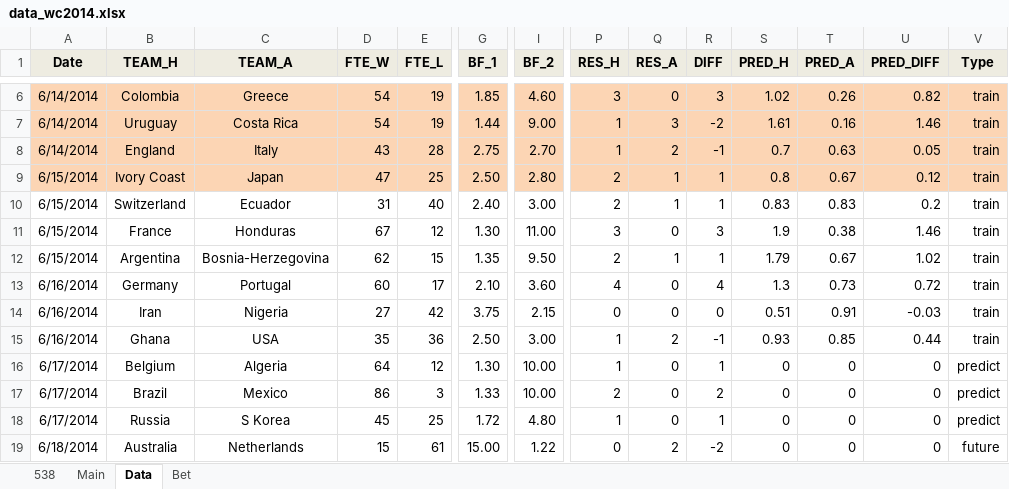
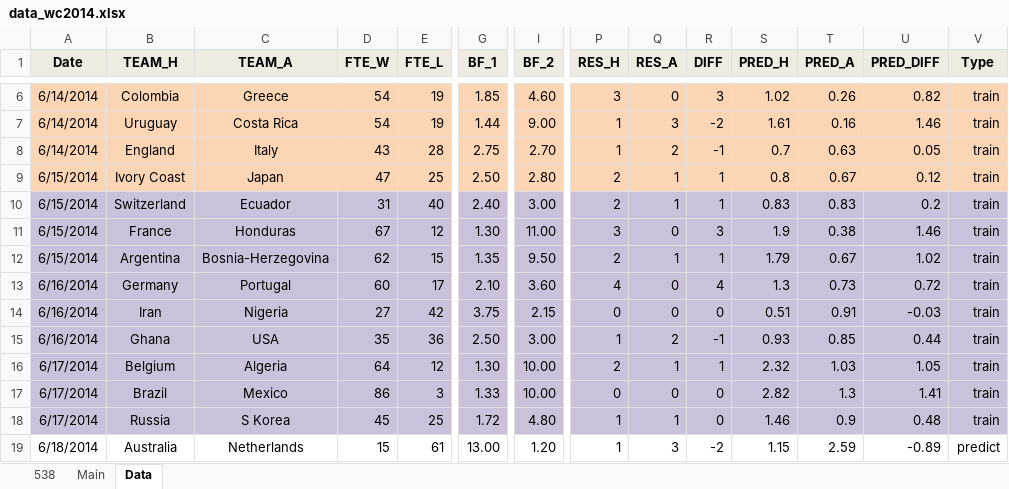
Before and after one commit to woobe/wc2014, an Excel workbook: data/data_wc2014.xlsx, sheet Data, drawn as a sheet; only a part is shown, gaps mark what is left out; values as stored, in another font and other column widths than the file's, no borders; the diff covers the shown part only; the diff names each change by its address in the sheet, - before the commit and + after, or states it on an @@ line.

Commit message:
Predictions for 18/6

```diff
--- a/data/data_wc2014.xlsx (sheet Data)
+++ b/data/data_wc2014.xlsx (sheet Data)
-sheet tab: Bet
-A10:V18 fill: none
+A10:V18 fill: #CCC1DA
-P16 (RES_H): 1
+P16 (RES_H): 2
-Q16 (RES_A): 0
+Q16 (RES_A): 1
-S16 (PRED_H): 0
+S16 (PRED_H): 2.32
-T16 (PRED_A): 0
+T16 (PRED_A): 1.03
-U16 (PRED_DIFF): 0
+U16 (PRED_DIFF): 1.05
-V16:V18 (Type): predict
+V16:V18 (Type): train
-P17 (RES_H): 2
+P17 (RES_H): 0
-R17 (DIFF): 2
+R17 (DIFF): 0
-S17 (PRED_H): 0
+S17 (PRED_H): 2.82
-T17 (PRED_A): 0
+T17 (PRED_A): 1.3
-U17 (PRED_DIFF): 0
+U17 (PRED_DIFF): 1.41
-Q18 (RES_A): 0
+Q18 (RES_A): 1
-R18 (DIFF): 1
+R18 (DIFF): 0
-S18 (PRED_H): 0
+S18 (PRED_H): 1.46
-T18 (PRED_A): 0
+T18 (PRED_A): 0.9
-U18 (PRED_DIFF): 0
+U18 (PRED_DIFF): 0.48
-G19 (BF_1): 15.00
+G19 (BF_1): 13.00
-I19 (BF_2): 1.22
+I19 (BF_2): 1.20
-P19 (RES_H): 0
+P19 (RES_H): 1
-Q19 (RES_A): 2
+Q19 (RES_A): 3
-S19 (PRED_H): 0
+S19 (PRED_H): 1.15
-T19 (PRED_A): 0
+T19 (PRED_A): 2.59
-U19 (PRED_DIFF): 0
+U19 (PRED_DIFF): -0.89
-V19 (Type): future
+V19 (Type): predict
```
Also changed, not shown: 17 edited cells and cell formats elsewhere in this sheet, sheet Main.
